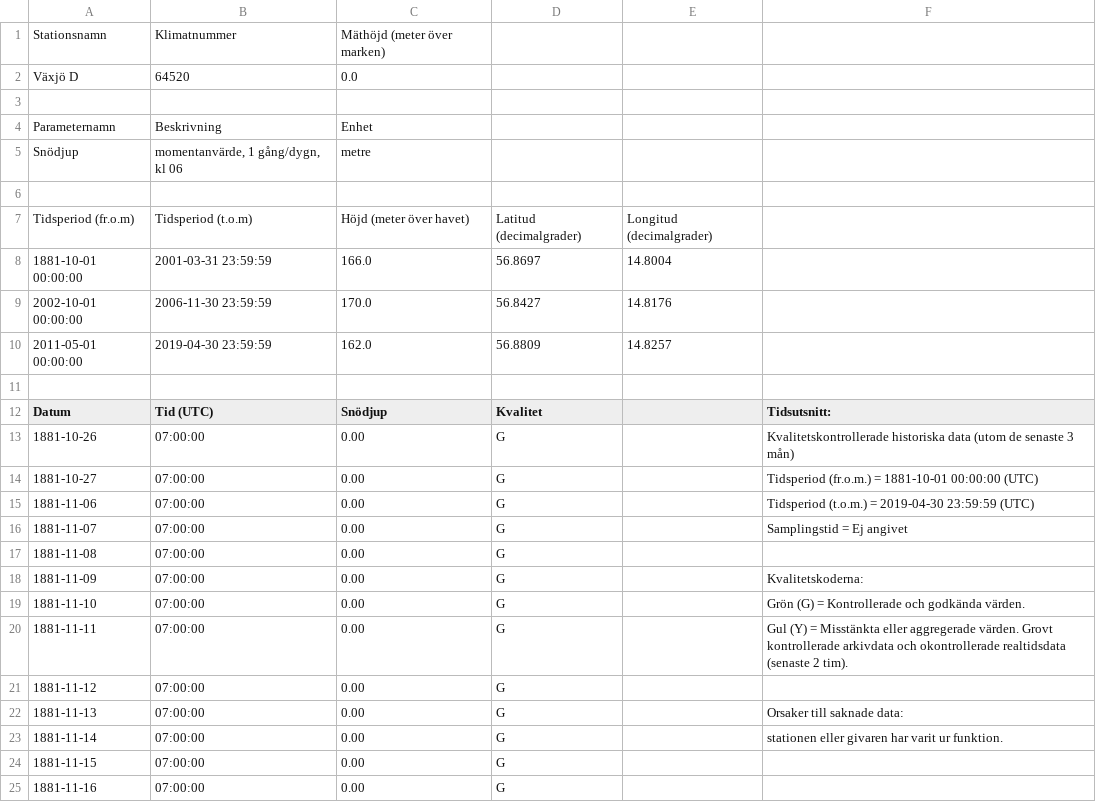
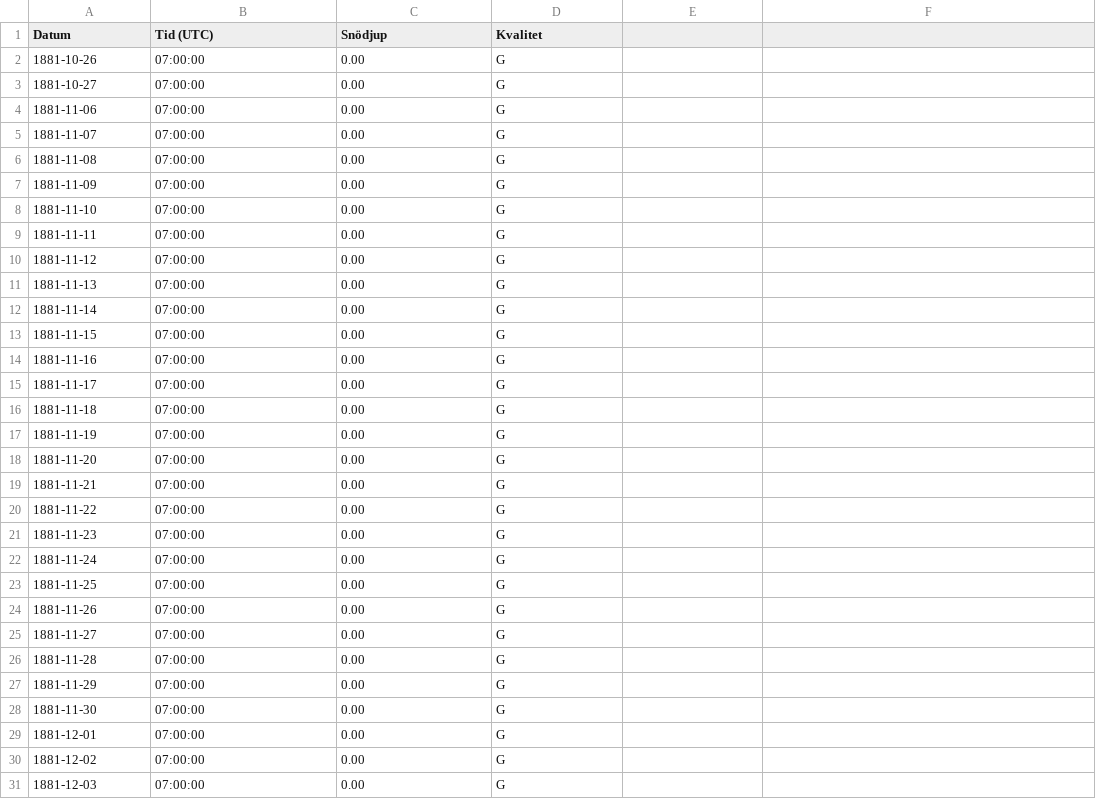
Before and after one commit to findlay-forsblom/2DT00E-DegreeProject, a CSV file: Datasets/snowdepth.csv, drawn as a sheet; only a part is shown; the shorter side is filled out with more unchanged rows.

```diff
--- a/Datasets/snowdepth.csv
+++ b/Datasets/snowdepth.csv
@@ -1,24 +1,13 @@
-Stationsnamn;Klimatnummer;Mäthöjd (meter över marken);;;
-Växjö D;64520;0.0;;;
-;;;;;
-Parameternamn;Beskrivning;Enhet;;;
-Snödjup;momentanvärde, 1 gång/dygn, kl 06;metre;;;
-;;;;;
-Tidsperiod (fr.o.m);Tidsperiod (t.o.m);Höjd (meter över havet);Latitud (decimalgrader);Longitud (decimalgrader);
-1881-10-01 00:00:00;2001-03-31 23:59:59;166.0;56.8697;14.8004;
-2002-10-01 00:00:00;2006-11-30 23:59:59;170.0;56.8427;14.8176;
-2011-05-01 00:00:00;2019-04-30 23:59:59;162.0;56.8809;14.8257;
-;;;;;
-Datum;Tid (UTC);Snödjup;Kvalitet;;Tidsutsnitt:
-1881-10-26;07:00:00;0.00;G;;Kvalitetskontrollerade historiska data (utom de senaste 3 mån)
-1881-10-27;07:00:00;0.00;G;;Tidsperiod (fr.o.m.) = 1881-10-01 00:00:00 (UTC)
-1881-11-06;07:00:00;0.00;G;;Tidsperiod (t.o.m.) = 2019-04-30 23:59:59 (UTC)
-1881-11-07;07:00:00;0.00;G;;Samplingstid = Ej angivet
+Datum;Tid (UTC);Snödjup;Kvalitet;;
+1881-10-26;07:00:00;0.00;G;;
+1881-10-27;07:00:00;0.00;G;;
+1881-11-06;07:00:00;0.00;G;;
+1881-11-07;07:00:00;0.00;G;;
 1881-11-08;07:00:00;0.00;G;;
-1881-11-09;07:00:00;0.00;G;;Kvalitetskoderna:
-1881-11-10;07:00:00;0.00;G;;Grön (G) = Kontrollerade och godkända värden.
-1881-11-11;07:00:00;0.00;G;;Gul (Y) = Misstänkta eller aggregerade värden. Grovt kontrollerade arkivdata och okontrollerade realtidsdata (senaste 2 tim).
+1881-11-09;07:00:00;0.00;G;;
+1881-11-10;07:00:00;0.00;G;;
+1881-11-11;07:00:00;0.00;G;;
 1881-11-12;07:00:00;0.00;G;;
-1881-11-13;07:00:00;0.00;G;;Orsaker till saknade data:
-1881-11-14;07:00:00;0.00;G;;  stationen eller givaren har varit ur funktion.
+1881-11-13;07:00:00;0.00;G;;
+1881-11-14;07:00:00;0.00;G;;
 1881-11-15;07:00:00;0.00;G;;
```
Also changed, not shown: 5 other files.
